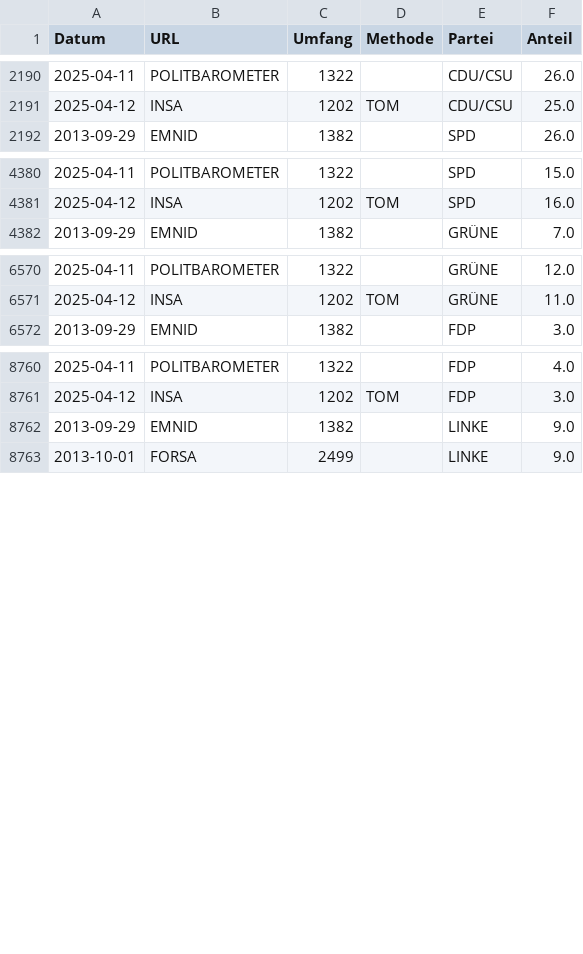
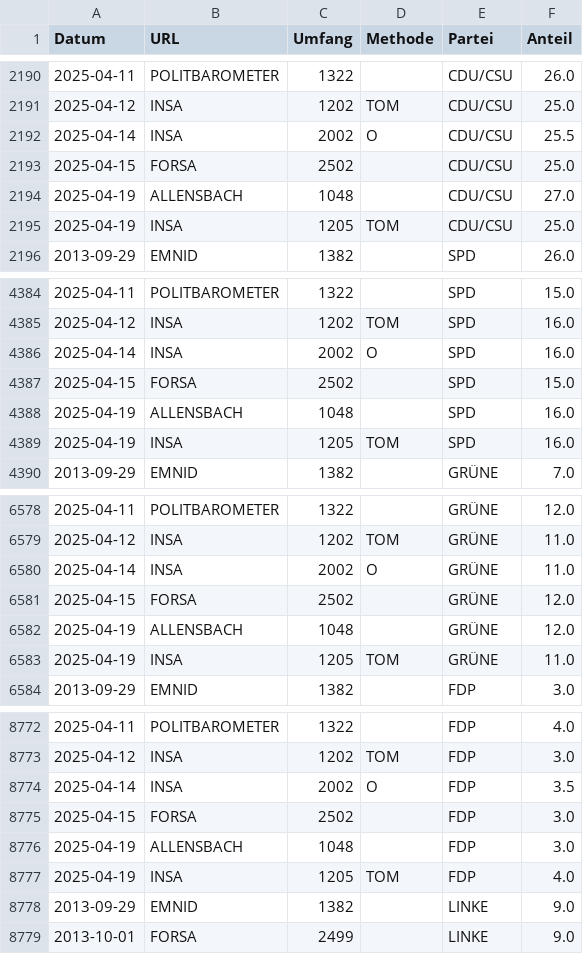
Before and after one commit to thomascamminady/dawum-crawl, a CSV file: data/dawum_pivot.csv, drawn as a sheet; only a part is shown, gaps mark what is left out; the diff covers the shown part only; the diff names each change by its address in the sheet, - before the commit and + after, or states it on an @@ line.

```diff
--- a/data/dawum_pivot.csv
+++ b/data/dawum_pivot.csv
+row 2192: 2025-04-14 | INSA | 2002 | O | CDU/CSU | 25.5
+row 2193: 2025-04-15 | FORSA | 2502 |  | CDU/CSU | 25.0
+row 2194: 2025-04-19 | ALLENSBACH | 1048 |  | CDU/CSU | 27.0
+row 2195: 2025-04-19 | INSA | 1205 | TOM | CDU/CSU | 25.0
+row 4386: 2025-04-14 | INSA | 2002 | O | SPD | 16.0
+row 4387: 2025-04-15 | FORSA | 2502 |  | SPD | 15.0
+row 4388: 2025-04-19 | ALLENSBACH | 1048 |  | SPD | 16.0
+row 4389: 2025-04-19 | INSA | 1205 | TOM | SPD | 16.0
+row 6580: 2025-04-14 | INSA | 2002 | O | GRÜNE | 11.0
+row 6581: 2025-04-15 | FORSA | 2502 |  | GRÜNE | 12.0
+row 6582: 2025-04-19 | ALLENSBACH | 1048 |  | GRÜNE | 12.0
+row 6583: 2025-04-19 | INSA | 1205 | TOM | GRÜNE | 11.0
+row 8774: 2025-04-14 | INSA | 2002 | O | FDP | 3.5
+row 8775: 2025-04-15 | FORSA | 2502 |  | FDP | 3.0
+row 8776: 2025-04-19 | ALLENSBACH | 1048 |  | FDP | 3.0
+row 8777: 2025-04-19 | INSA | 1205 | TOM | FDP | 4.0
```
Also changed, not shown: 20 added rows elsewhere in this file, data/dawum.csv, 1 other file.
